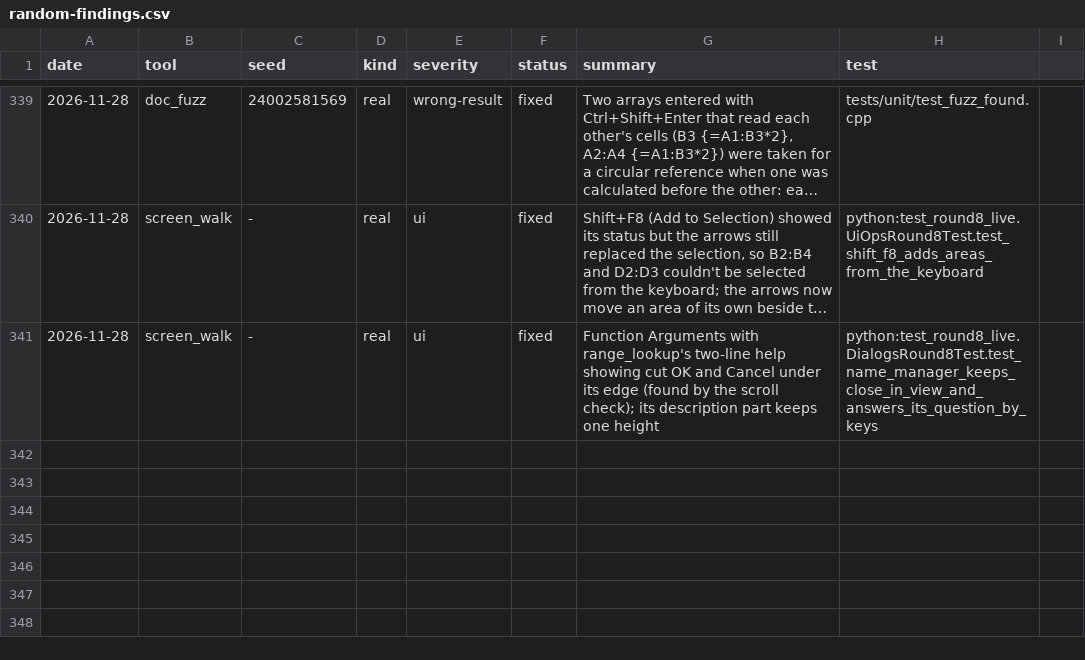
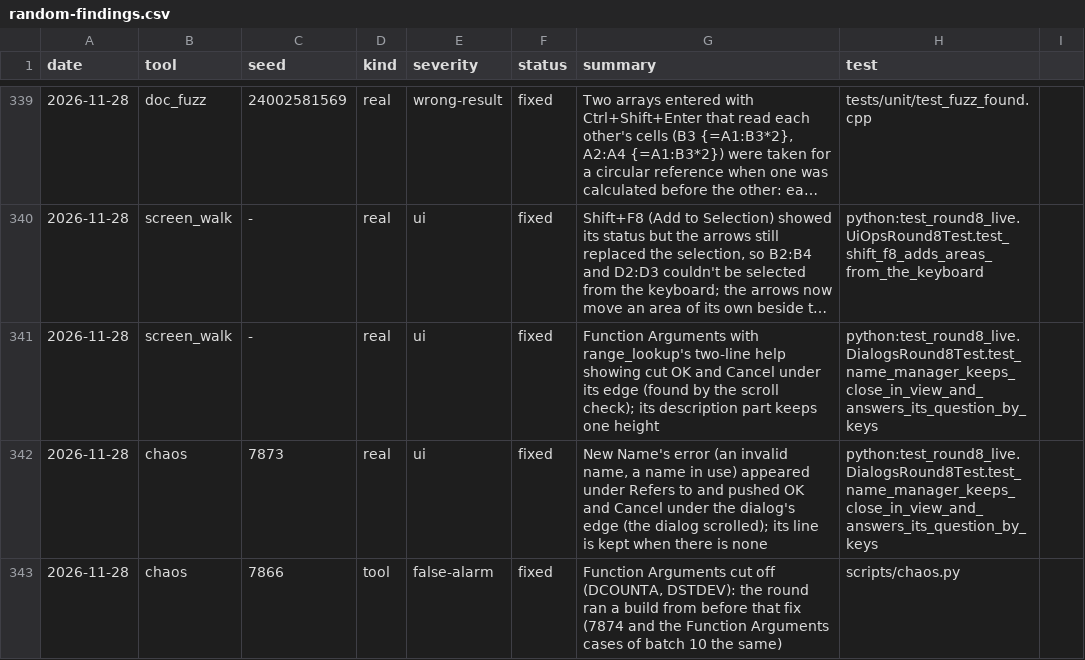
Before and after one commit to ycgrid/ycgrid, a CSV file: docs/random-findings.csv, drawn as a sheet; only a part is shown, gaps mark what is left out; long unchanged cells end in …; the diff names each change by its address in the sheet, - before the commit and + after, or states it on an @@ line.

Commit message:
New Name keeps OK and Cancel in view when it shows an error

```diff
--- a/docs/random-findings.csv
+++ b/docs/random-findings.csv
+row 342: 2026-11-28 | chaos | 7873 | real | ui | fixed | New Name's error (an invalid name, a name in use) appeared under Refers to and pushed OK and Cancel under the dialog's edge (the dialog scrolled); its line is kept when there is none | python:test_round8_live.DialogsRound8Test.test_name_manager_keeps_close_in_view_and_answers_its_question_by_keys
+row 343: 2026-11-28 | chaos | 7866 | tool | false-alarm | fixed | Function Arguments cut off (DCOUNTA, DSTDEV): the round ran a build from before that fix (7874 and the Function Arguments cases of batch 10 the same) | scripts/chaos.py
```
Also changed, not shown: 3 other files.
